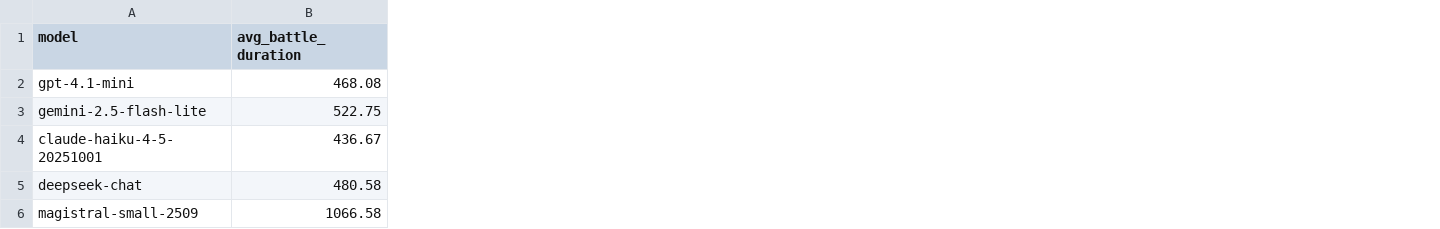
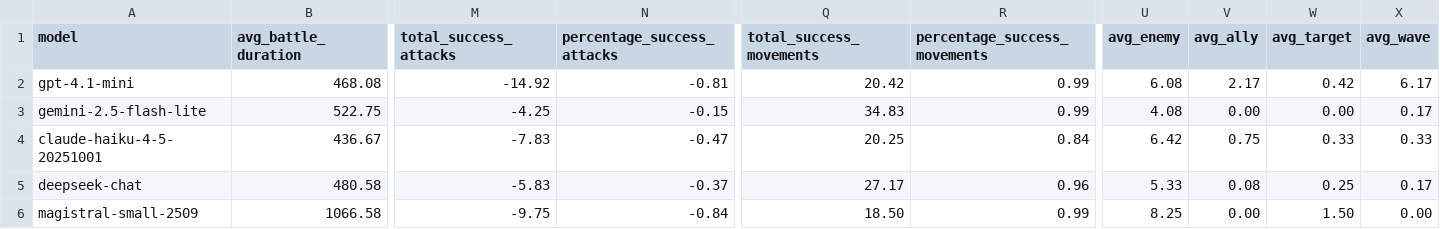
Before and after one commit to SaxionCMGT-Yvens/WavesLLM, a CSV file: Scripts/results_per_model.csv, drawn as a sheet; only a part is shown, gaps mark what is left out; the diff names each change by its address in the sheet, - before the commit and + after, or states it on an @@ line.

```diff
--- a/Scripts/results_per_model.csv
+++ b/Scripts/results_per_model.csv
+column M (total_success_attacks), rows 2-6: -14.92 | -4.25 | -7.83 | -5.83 | -9.75
+column N (percentage_success_attacks), rows 2-6: -0.81 | -0.15 | -0.47 | -0.37 | -0.84
+column Q (total_success_movements), rows 2-6: 20.42 | 34.83 | 20.25 | 27.17 | 18.50
+column R (percentage_success_movements), rows 2-6: 0.99 | 0.99 | 0.84 | 0.96 | 0.99
+column U (avg_enemy), rows 2-6: 6.08 | 4.08 | 6.42 | 5.33 | 8.25
+column V (avg_ally), rows 2-6: 2.17 | 0.00 | 0.75 | 0.08 | 0.00
+column W (avg_target), rows 2-6: 0.42 | 0.00 | 0.33 | 0.25 | 1.50
+column X (avg_wave), rows 2-6: 6.17 | 0.17 | 0.33 | 0.17 | 0.00
```
Also changed, not shown: Scripts/results.csv, 41 other files.
